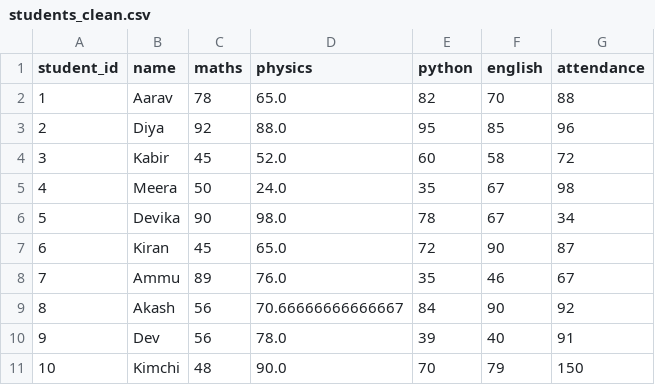
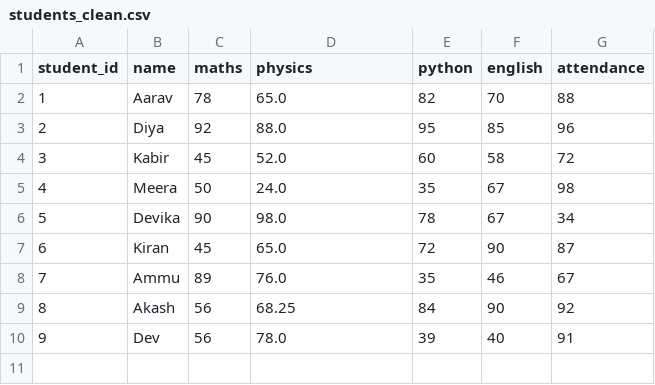
Before and after one commit to avanisoumini/student-performance-analyzer, a CSV file: data/students_clean.csv, drawn as a sheet.

Commit message:
Fix attendance check and add analysis script

```diff
--- a/data/students_clean.csv
+++ b/data/students_clean.csv
@@ -8,4 +8,3 @@ student_id,name,maths,physics,python,english,attendance
 7,Ammu,89,76.0,35,46,67
-8,Akash,56,70.66666666666667,84,90,92
+8,Akash,56,68.25,84,90,92
 9,Dev,56,78.0,39,40,91
-10,Kimchi,48,90.0,70,79,150
```
Also changed, not shown: 2 other files.
